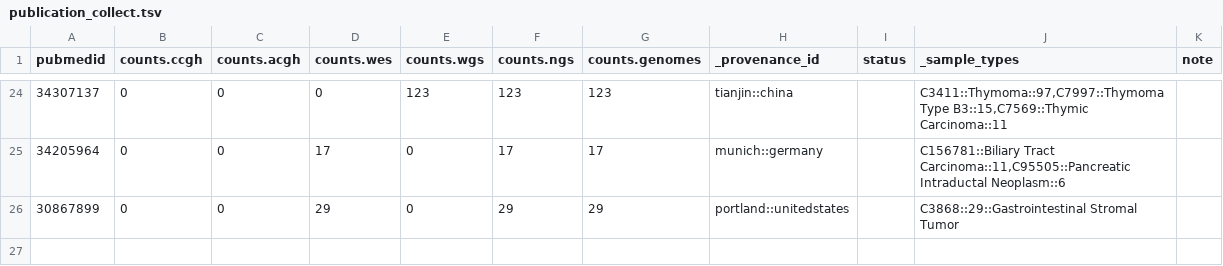
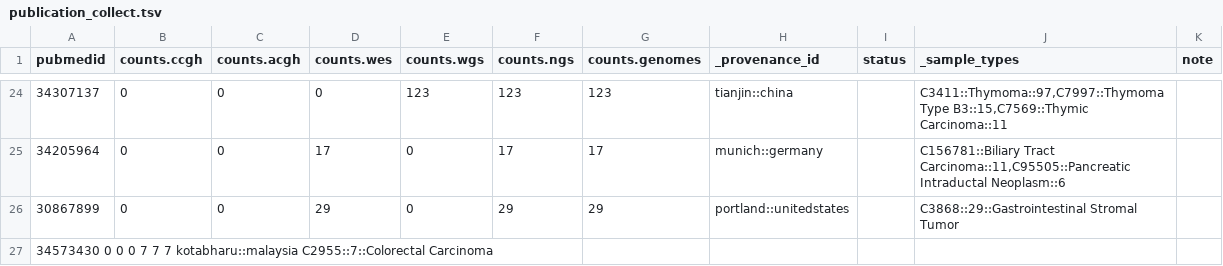
Before and after one commit to progenetix/bycon, a TSV file: byconeer/imports/publication_collect.tsv, drawn as a sheet; only a part is shown, gaps mark what is left out.

Commit message:
added 34573430
took some time for the location ... kotabharu::malaysia

```diff
--- a/byconeer/imports/publication_collect.tsv
+++ b/byconeer/imports/publication_collect.tsv
@@ -26 +26,2 @@ pubmedid	counts.ccgh	counts.acgh	counts.wes	counts.wgs	counts.ngs	counts.genomes
 30867899	0	0	29	0	29	29	portland::unitedstates		C3868::29::Gastrointestinal Stromal Tumor	
+34573430  0 0 0 7 7 7 kotabharu::malaysia  C2955::7::Colorectal Carcinoma
```
